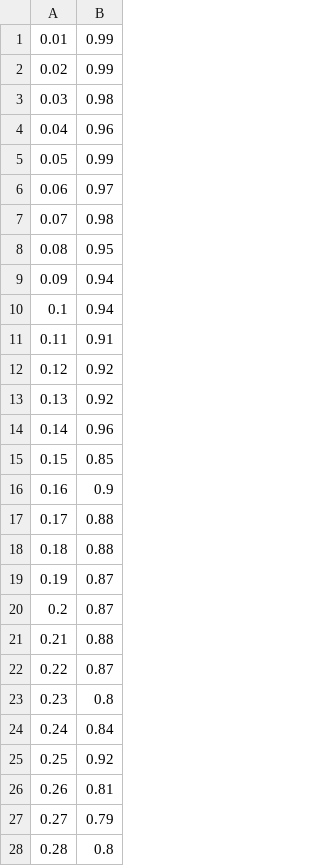
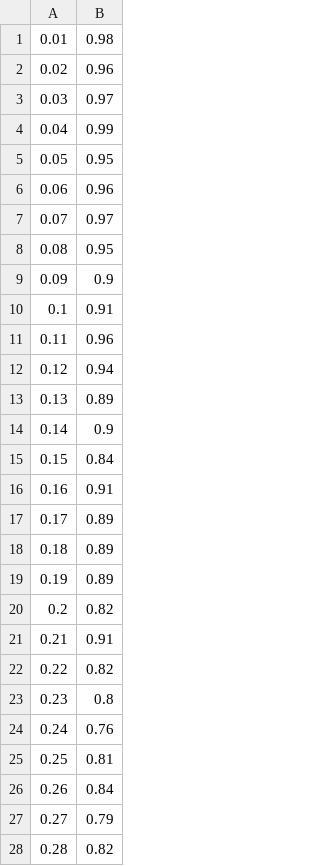
Before and after one commit to azakalik/SIA, a CSV file: Results/Ex2b/caterpie-hp-data.csv, drawn as a sheet; only a part is shown; the diff covers the shown part only.

```diff
--- a/Results/Ex2b/caterpie-hp-data.csv
+++ b/Results/Ex2b/caterpie-hp-data.csv
@@ -1,28 +1,28 @@
-0.01,0.99
-0.02,0.99
-0.03,0.98
-0.04,0.96
-0.05,0.99
-0.06,0.97
-0.07,0.98
+0.01,0.98
+0.02,0.96
+0.03,0.97
+0.04,0.99
+0.05,0.95
+0.06,0.96
+0.07,0.97
 0.08,0.95
-0.09,0.94
-0.1,0.94
-0.11,0.91
-0.12,0.92
-0.13,0.92
-0.14,0.96
-0.15,0.85
-0.16,0.9
-0.17,0.88
-0.18,0.88
-0.19,0.87
-0.2,0.87
-0.21,0.88
-0.22,0.87
+0.09,0.9
+0.1,0.91
+0.11,0.96
+0.12,0.94
+0.13,0.89
+0.14,0.9
+0.15,0.84
+0.16,0.91
+0.17,0.89
+0.18,0.89
+0.19,0.89
+0.2,0.82
+0.21,0.91
+0.22,0.82
 0.23,0.8
-0.24,0.84
-0.25,0.92
-0.26,0.81
+0.24,0.76
+0.25,0.81
+0.26,0.84
 0.27,0.79
-0.28,0.8
+0.28,0.82
```
Also changed, not shown: 67 edited cells elsewhere in this file, Results/Ex2b/jolteon-hp-data.csv, 6 other files.
